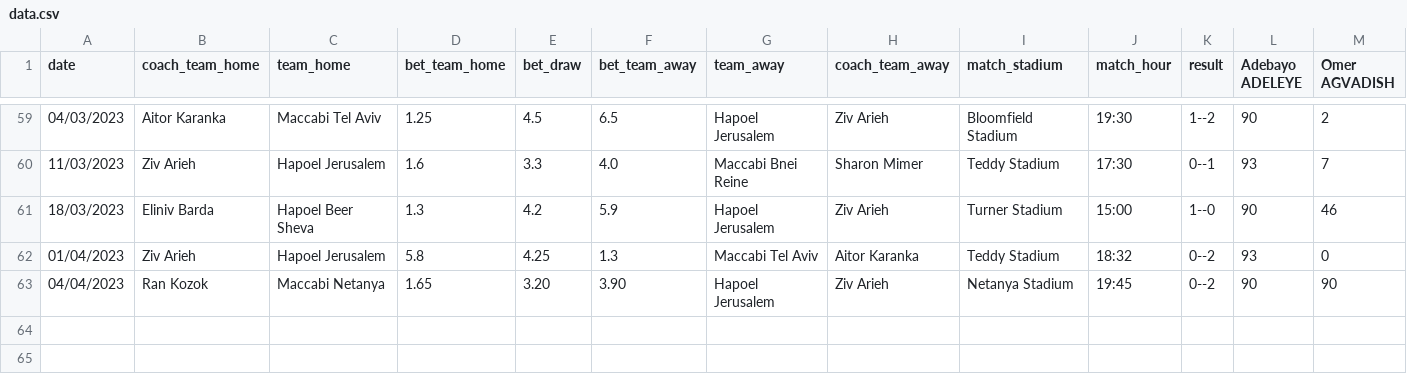
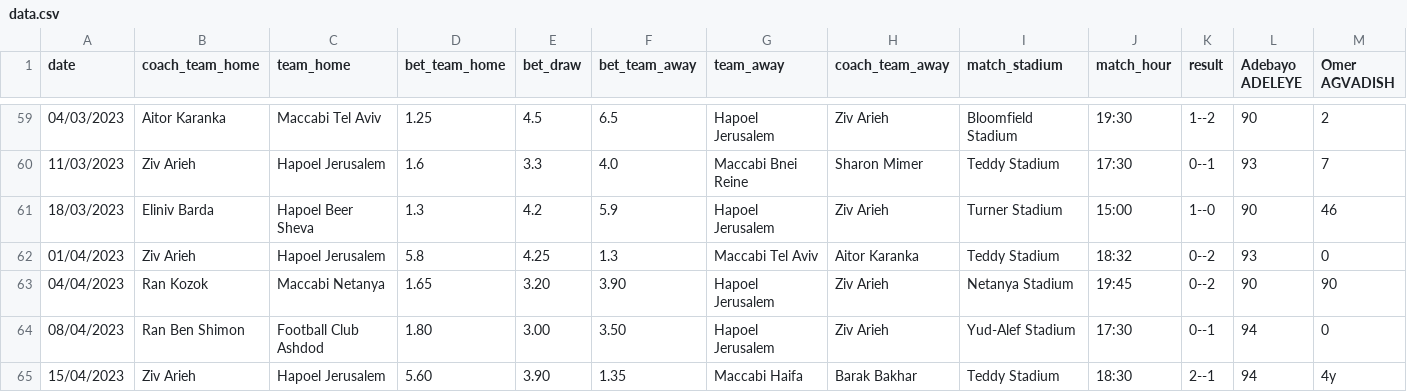
Before and after one commit to danielbusbib/FINAL-PROJECT-IN-DATA-SCIENCE, a CSV file: data.csv, drawn as a sheet; only a part is shown, gaps mark what is left out; rows hold the shown columns only; the diff names each change by its address in the sheet, - before the commit and + after, or states it on an @@ line.

```diff
--- a/data.csv
+++ b/data.csv
+row 64: 08/04/2023 | Ran Ben Shimon | Football Club Ashdod | 1.80 | 3.00 | 3.50 | Hapoel Jerusalem | Ziv Arieh | Yud-Alef Stadium | 17:30 | 0--1 | 94 | 0
+row 65: 15/04/2023 | Ziv Arieh | Hapoel Jerusalem | 5.60 | 3.90 | 1.35 | Maccabi Haifa | Barak Bakhar | Teddy Stadium | 18:30 | 2--1 | 94 | 4y
```
Also changed, not shown: betsData.csv, 2 other files.
